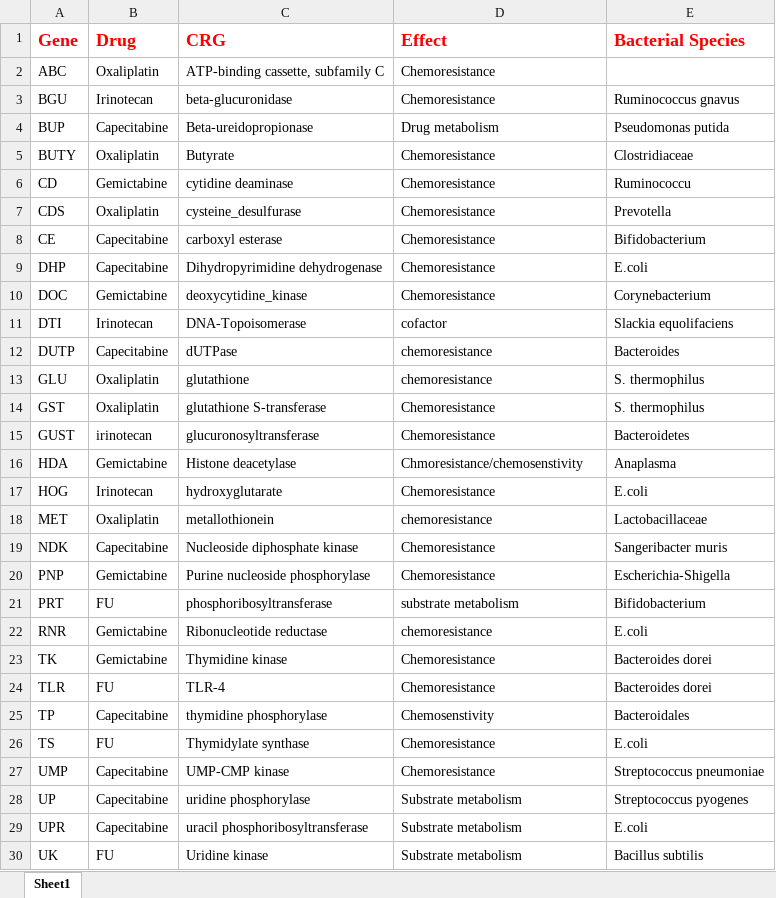
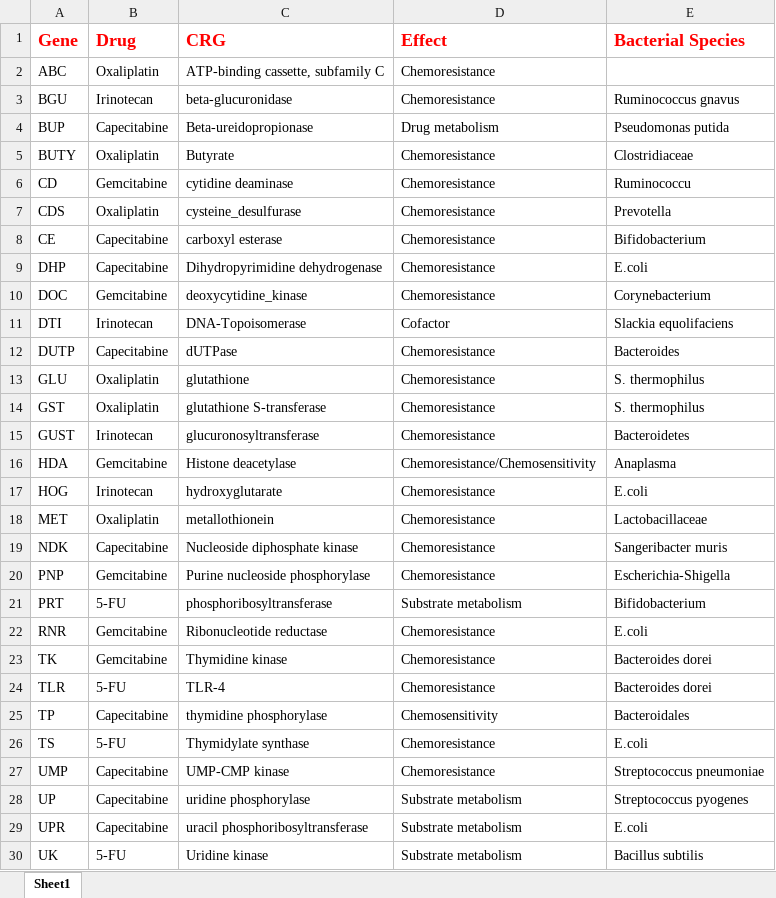
Before and after one commit to m-m4h4d/mick, an Excel workbook: client/public/downloads/File_6.xlsx, sheet Sheet1, drawn as a sheet; values as stored, in another font and other column widths than the file's, no borders; the diff names each change by its address in the sheet, - before the commit and + after, or states it on an @@ line.

```diff
--- a/client/public/downloads/File_6.xlsx (sheet Sheet1)
+++ b/client/public/downloads/File_6.xlsx (sheet Sheet1)
-B6 (Drug): Gemictabine
+B6 (Drug): Gemcitabine
-B10 (Drug): Gemictabine
+B10 (Drug): Gemcitabine
-D11 (Effect): cofactor
+D11 (Effect): Cofactor
-D12:D13 (Effect): chemoresistance
+D12:D13 (Effect): Chemoresistance
-B15 (Drug): irinotecan
+B15 (Drug): Irinotecan
-B16 (Drug): Gemictabine
+B16 (Drug): Gemcitabine
-D16 (Effect): Chmoresistance/chemosenstivity
+D16 (Effect): Chemoresistance/Chemosensitivity
-D18 (Effect): chemoresistance
+D18 (Effect): Chemoresistance
-B20 (Drug): Gemictabine
+B20 (Drug): Gemcitabine
-B21 (Drug): FU
+B21 (Drug): 5-FU
-D21 (Effect): substrate metabolism
+D21 (Effect): Substrate metabolism
-B22:B23 (Drug): Gemictabine
+B22:B23 (Drug): Gemcitabine
-D22 (Effect): chemoresistance
+D22 (Effect): Chemoresistance
-B24 (Drug): FU
+B24 (Drug): 5-FU
-D25 (Effect): Chemosenstivity
+D25 (Effect): Chemosensitivity
-B26 (Drug): FU
+B26 (Drug): 5-FU
-B30 (Drug): FU
+B30 (Drug): 5-FU
```
Also changed, not shown: 6 other files.
